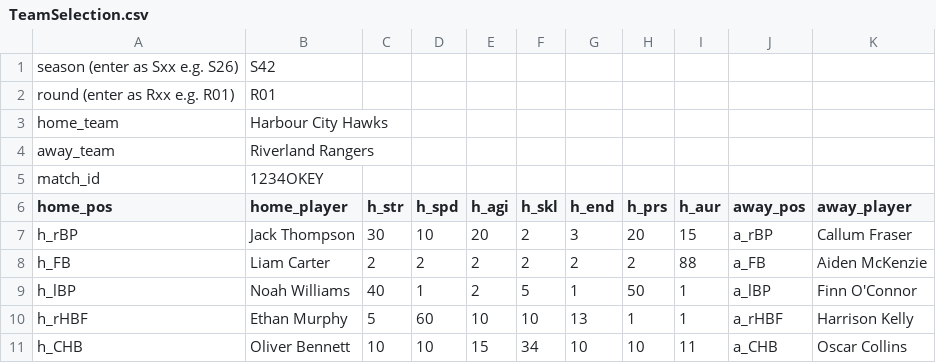
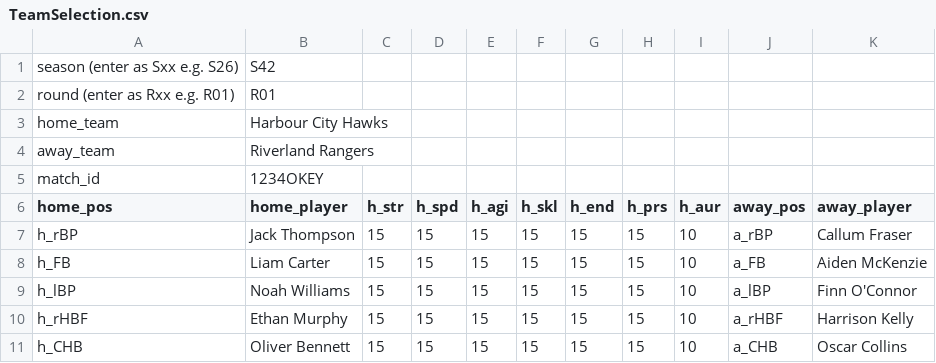
Before and after one commit to princehe97/couch-footy, a CSV file: TeamSelection.csv, drawn as a sheet; only a part is shown; the diff covers the shown part only; the diff names each change by its address in the sheet, - before the commit and + after, or states it on an @@ line.

Commit message:
Add saved team setup and simulation fixes

```diff
--- a/TeamSelection.csv
+++ b/TeamSelection.csv
-C7 (h_str): 30
+C7 (h_str): 15
-D7 (h_spd): 10
+D7 (h_spd): 15
-E7 (h_agi): 20
+E7 (h_agi): 15
-F7:F8 (h_skl): 2
+F7:F8 (h_skl): 15
-G7 (h_end): 3
+G7 (h_end): 15
-H7 (h_prs): 20
+H7 (h_prs): 15
-I7 (h_aur): 15
+I7 (h_aur): 10
-C8 (h_str): 2
+C8 (h_str): 15
-D8 (h_spd): 2
+D8 (h_spd): 15
-E8:E9 (h_agi): 2
+E8:E9 (h_agi): 15
-G8 (h_end): 2
+G8 (h_end): 15
-H8 (h_prs): 2
+H8 (h_prs): 15
-I8 (h_aur): 88
+I8 (h_aur): 10
-C9 (h_str): 40
+C9 (h_str): 15
-D9 (h_spd): 1
+D9 (h_spd): 15
-F9 (h_skl): 5
+F9 (h_skl): 15
-G9 (h_end): 1
+G9 (h_end): 15
-H9 (h_prs): 50
+H9 (h_prs): 15
-I9:I10 (h_aur): 1
+I9:I10 (h_aur): 10
-C10 (h_str): 5
+C10 (h_str): 15
-D10 (h_spd): 60
+D10 (h_spd): 15
-E10 (h_agi): 10
+E10 (h_agi): 15
-F10 (h_skl): 10
+F10 (h_skl): 15
-G10 (h_end): 13
+G10 (h_end): 15
-H10 (h_prs): 1
+H10 (h_prs): 15
-C11 (h_str): 10
+C11 (h_str): 15
-D11 (h_spd): 10
+D11 (h_spd): 15
-F11 (h_skl): 34
+F11 (h_skl): 15
-G11 (h_end): 10
+G11 (h_end): 15
-H11 (h_prs): 10
+H11 (h_prs): 15
-I11 (h_aur): 11
+I11 (h_aur): 10
```
Also changed, not shown: 87 edited cells elsewhere in this file, 8 other files.
